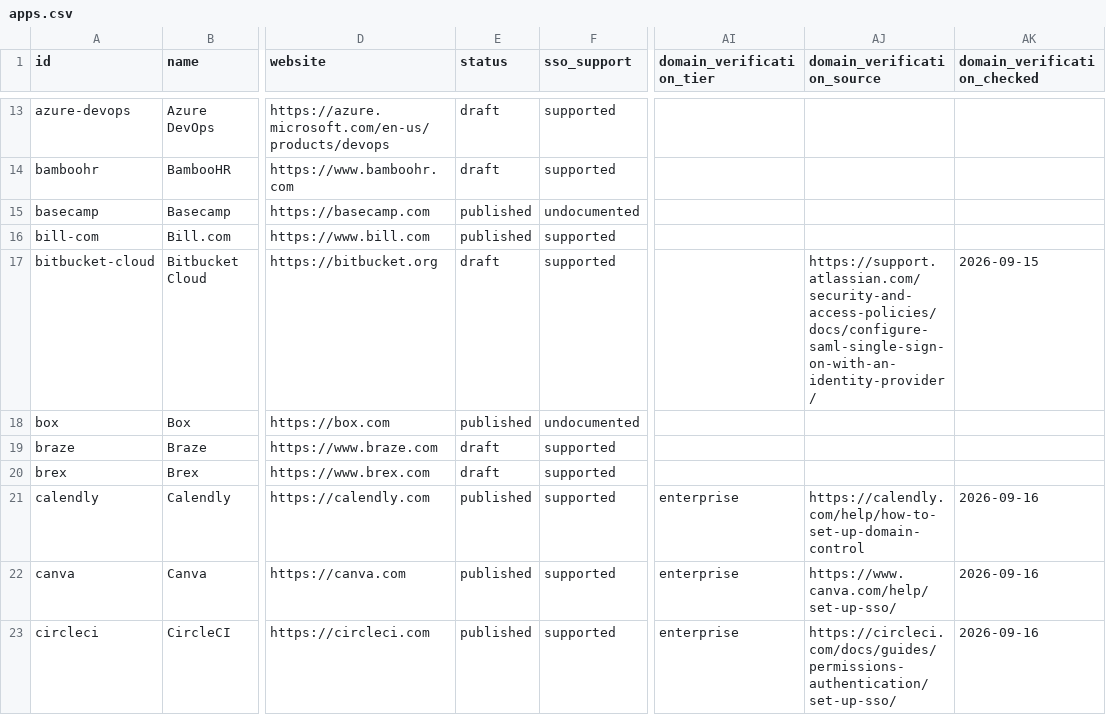
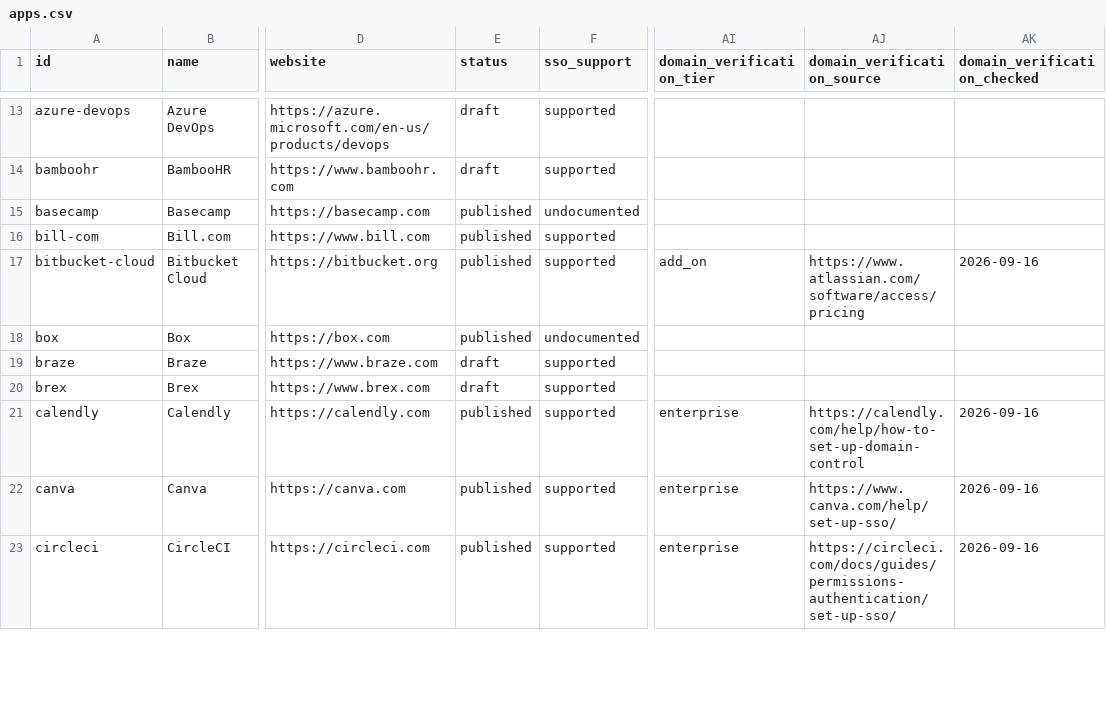
Before and after one commit to prithvikrishnab4u/VetThe.App, a CSV file: site/static/data/apps.csv, drawn as a sheet; only a part is shown, gaps mark what is left out; the diff covers the shown part only; the diff names each change by its address in the sheet, - before the commit and + after, or states it on an @@ line.

```diff
--- a/site/static/data/apps.csv
+++ b/site/static/data/apps.csv
-E17 (status): draft
+E17 (status): published
-AI17 (domain_verification_tier): (empty)
+AI17 (domain_verification_tier): add_on
-AJ17 (domain_verification_source): https://support.atlassian.com/security-and-access-policies/docs/configure-saml-single-sign-on-with-an-identity-provider/
+AJ17 (domain_verification_source): https://www.atlassian.com/software/access/pricing
-AK17 (domain_verification_checked): 2026-09-15
+AK17 (domain_verification_checked): 2026-09-16
```
Also changed, not shown: 7 edited cells elsewhere in this file, 5 other files.
